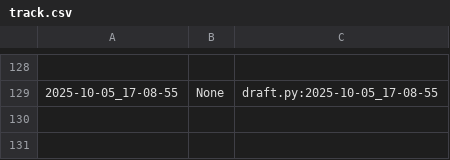
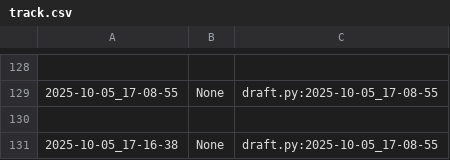
Before and after one commit to qxcode-course/poo-rc-bloco-a-PooPooPuff, a CSV file: poo/.tko/track/calculadora/track.csv, drawn as a sheet; only a part is shown, gaps mark what is left out; the diff names each change by its address in the sheet, - before the commit and + after, or states it on an @@ line.

```diff
--- a/poo/.tko/track/calculadora/track.csv
+++ b/poo/.tko/track/calculadora/track.csv
+row 130: (empty)
+row 131: 2025-10-05_17-16-38 | None | draft.py:2025-10-05_17-08-55
```
Also changed, not shown: poo/.tko/track/animal/track.csv, poo/.tko/track/carro/track.csv, 31 other files.
